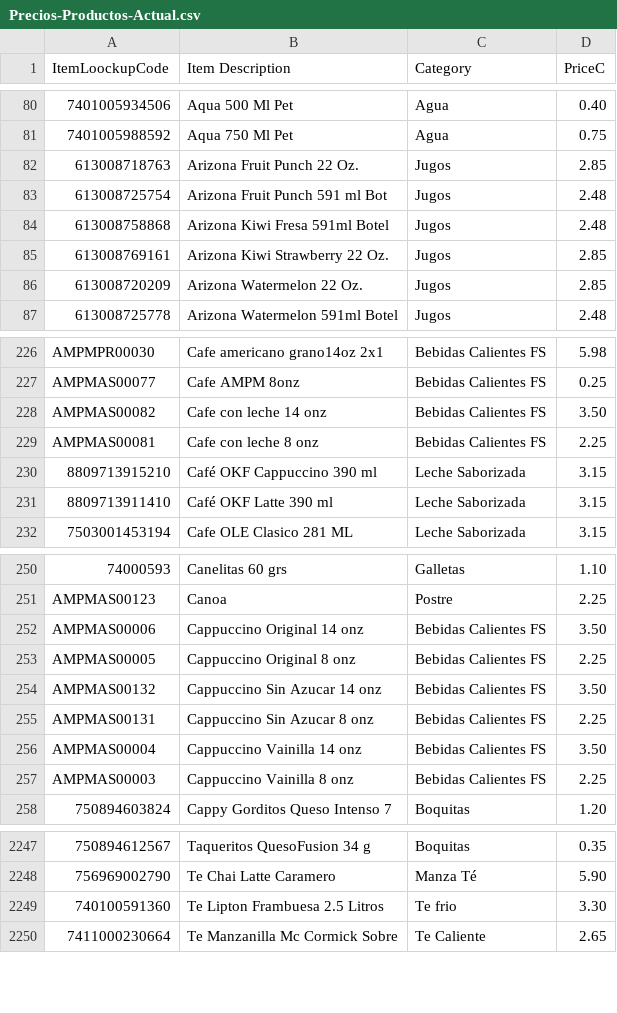
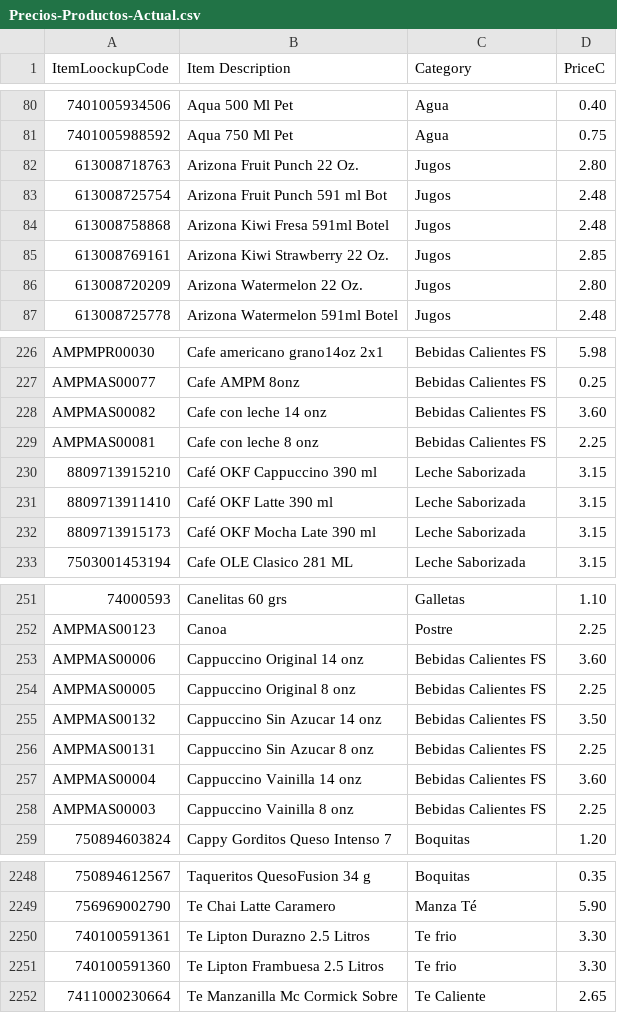
Before and after one commit to geraldrocha2408-cmyk/ampm-facturacion-emergencias, a CSV file: reportes/Precios-Productos-Actual.csv, drawn as a sheet; only a part is shown, gaps mark what is left out; the diff covers the shown part only.

```diff
--- a/reportes/Precios-Productos-Actual.csv
+++ b/reportes/Precios-Productos-Actual.csv
@@ -81,3 +81,3 @@
 "7401005988592","Aqua 750 Ml Pet","Agua","0.75"
-"613008718763","Arizona Fruit Punch 22 Oz.","Jugos","2.85"
+"613008718763","Arizona Fruit Punch 22 Oz.","Jugos","2.80"
 "613008725754","Arizona Fruit Punch 591 ml Bot","Jugos","2.48"
@@ -85,3 +85,3 @@
 "613008769161","Arizona Kiwi Strawberry 22 Oz.","Jugos","2.85"
-"613008720209","Arizona Watermelon 22 Oz.","Jugos","2.85"
+"613008720209","Arizona Watermelon 22 Oz.","Jugos","2.80"
 "613008725778","Arizona Watermelon 591ml Botel","Jugos","2.48"
@@ -227,3 +227,3 @@
 "AMPMAS00077","Cafe AMPM 8onz","Bebidas Calientes FS","0.25"
-"AMPMAS00082","Cafe con leche 14 onz","Bebidas Calientes FS","3.50"
+"AMPMAS00082","Cafe con leche 14 onz","Bebidas Calientes FS","3.60"
 "AMPMAS00081","Cafe con leche 8 onz","Bebidas Calientes FS","2.25"
@@ -231,2 +231,3 @@
 "8809713911410","Café OKF Latte 390 ml","Leche Saborizada","3.15"
+"8809713915173","Café OKF Mocha Late 390 ml","Leche Saborizada","3.15"
 "7503001453194","Cafe OLE Clasico 281 ML","Leche Saborizada","3.15"
@@ -251,3 +252,3 @@
 "AMPMAS00123","Canoa","Postre","2.25"
-"AMPMAS00006","Cappuccino Original 14 onz","Bebidas Calientes FS","3.50"
+"AMPMAS00006","Cappuccino Original 14 onz","Bebidas Calientes FS","3.60"
 "AMPMAS00005","Cappuccino Original 8 onz","Bebidas Calientes FS","2.25"
@@ -255,3 +256,3 @@
 "AMPMAS00131","Cappuccino Sin Azucar 8 onz","Bebidas Calientes FS","2.25"
-"AMPMAS00004","Cappuccino Vainilla 14 onz","Bebidas Calientes FS","3.50"
+"AMPMAS00004","Cappuccino Vainilla 14 onz","Bebidas Calientes FS","3.60"
 "AMPMAS00003","Cappuccino Vainilla 8 onz","Bebidas Calientes FS","2.25"
@@ -2248,2 +2249,3 @@
 "756969002790","Te Chai Latte Caramero","Manza Té","5.90"
+"740100591361","Te Lipton Durazno 2.5 Litros","Te frio","3.30"
 "740100591360","Te Lipton Frambuesa 2.5 Litros","Te frio","3.30"
```
Also changed, not shown: 15 edited cells elsewhere in this file, 4 other files.
